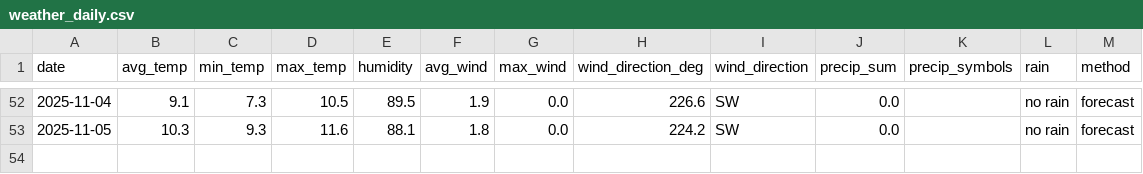
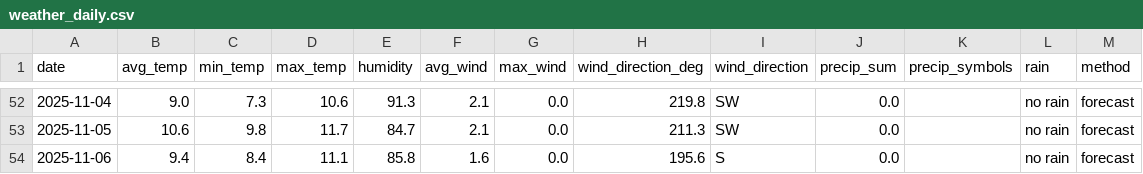
Before and after one commit to OlegChernodon/oc_public_reporitory, a CSV file: weather_daily.csv, drawn as a sheet; only a part is shown, gaps mark what is left out; the diff covers the shown part only.

```diff
--- a/weather_daily.csv
+++ b/weather_daily.csv
@@ -52,2 +52,3 @@ date,avg_temp,min_temp,max_temp,humidity,avg_wind,max_wind,wind_direction_deg,wi
-2025-11-04,9.1,7.3,10.5,89.5,1.9,0.0,226.6,SW,0.0,,no rain,forecast
-2025-11-05,10.3,9.3,11.6,88.1,1.8,0.0,224.2,SW,0.0,,no rain,forecast
+2025-11-04,9.0,7.3,10.6,91.3,2.1,0.0,219.8,SW,0.0,,no rain,forecast
+2025-11-05,10.6,9.8,11.7,84.7,2.1,0.0,211.3,SW,0.0,,no rain,forecast
+2025-11-06,9.4,8.4,11.1,85.8,1.6,0.0,195.6,S,0.0,,no rain,forecast
```
Also changed, not shown: 30 edited cells elsewhere in this file.
